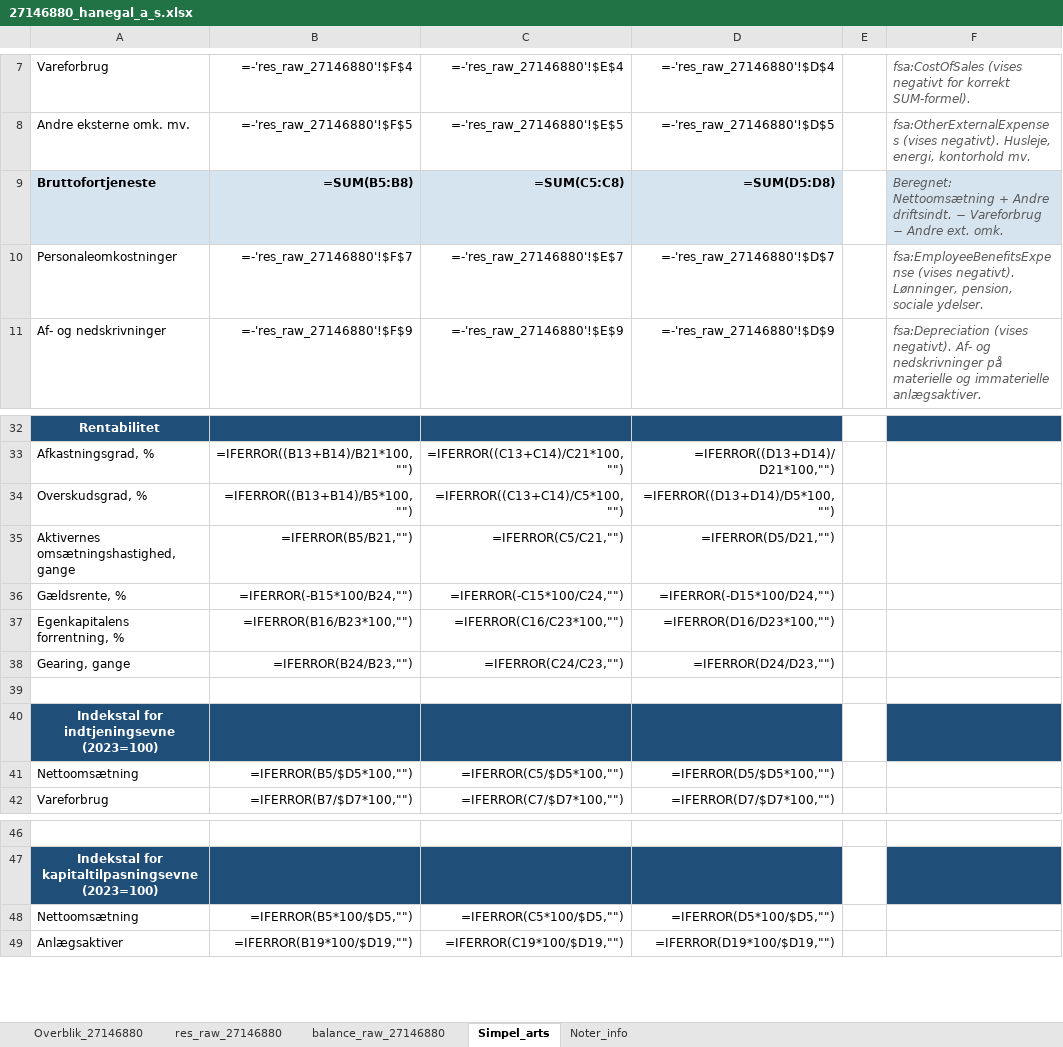
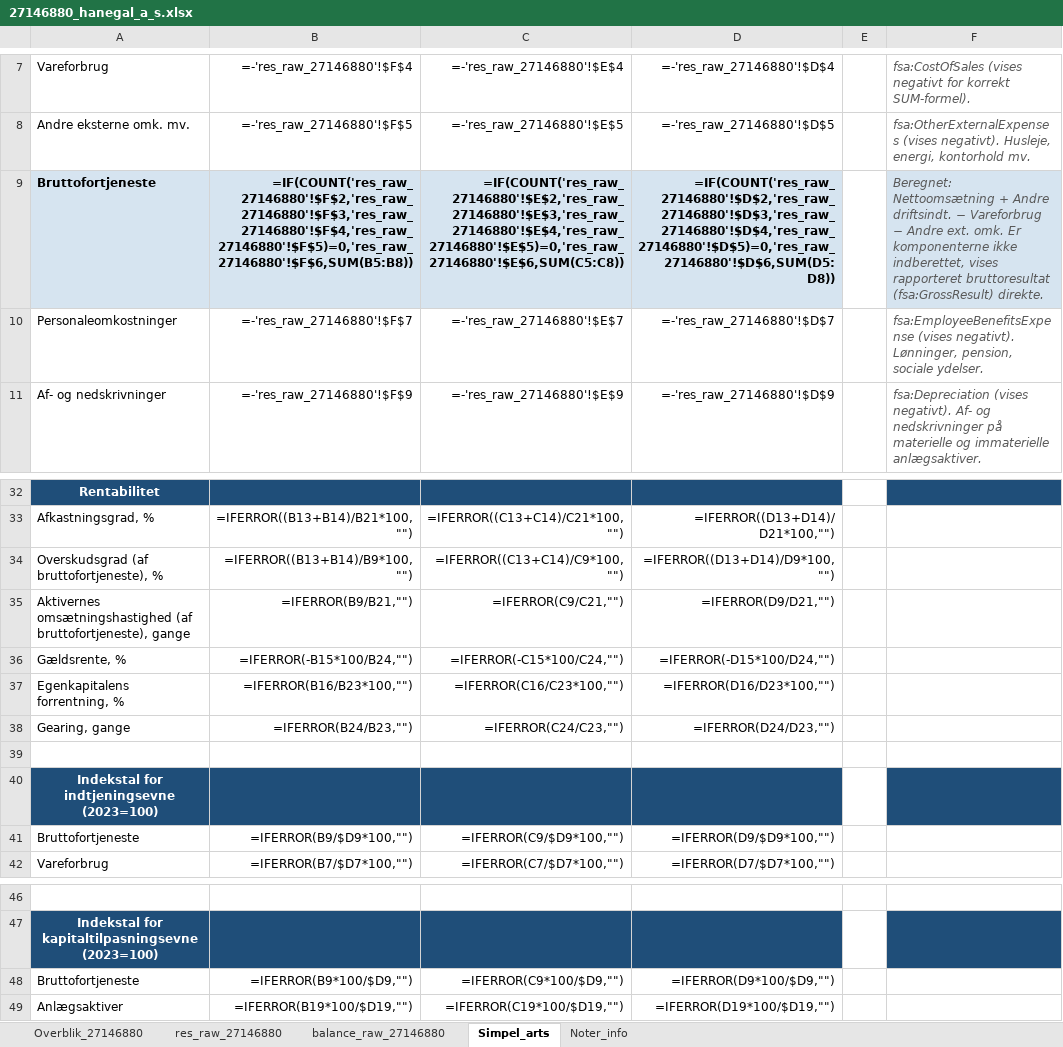
Before and after one commit to regnskaberdk/regnskaberdk.github.io, an Excel workbook: filer_2/27146880_hanegal_a_s.xlsx, sheet Simpel_arts, drawn as a sheet; only a part is shown, gaps mark what is left out; values as stored, in another font and other column widths than the file's, no borders; formulas without a stored value are shown as written; removed rows and columns are numbered as before the commit, all else as after; the diff names each change by its address in the sheet, - before the commit and + after, or states it on an @@ line.

```diff
--- a/filer_2/27146880_hanegal_a_s.xlsx (sheet Simpel_arts)
+++ b/filer_2/27146880_hanegal_a_s.xlsx (sheet Simpel_arts)
-B9: =SUM(B5:B8)
+B9: =IF(COUNT('res_raw_27146880'!$F$2,'res_raw_27146880'!$F$3,'res_raw_27146880'!$F$4,'res_raw_27146880'!$F$5)=0,'res_raw_27146880'!$F$6,SUM(B5:B8))
-C9: =SUM(C5:C8)
+C9: =IF(COUNT('res_raw_27146880'!$E$2,'res_raw_27146880'!$E$3,'res_raw_27146880'!$E$4,'res_raw_27146880'!$E$5)=0,'res_raw_27146880'!$E$6,SUM(C5:C8))
-D9: =SUM(D5:D8)
+D9: =IF(COUNT('res_raw_27146880'!$D$2,'res_raw_27146880'!$D$3,'res_raw_27146880'!$D$4,'res_raw_27146880'!$D$5)=0,'res_raw_27146880'!$D$6,SUM(D5:D8))
-F9: …ext. omk.
+F9: …ext. omk. Er komponenterne ikke indberettet, vises rapporteret bruttoresultat (fsa:GrossResult) direkte.
-A34: Overskudsgrad, %
+A34: Overskudsgrad (af bruttofortjeneste), %
-B34: =IFERROR((B13+B14)/B5*100,"")
+B34: =IFERROR((B13+B14)/B9*100,"")
-C34: =IFERROR((C13+C14)/C5*100,"")
+C34: =IFERROR((C13+C14)/C9*100,"")
-D34: =IFERROR((D13+D14)/D5*100,"")
+D34: =IFERROR((D13+D14)/D9*100,"")
-A35: Aktivernes omsætningshastighed, gange
+A35: Aktivernes omsætningshastighed (af bruttofortjeneste), gange
-B35: =IFERROR(B5/B21,"")
+B35: =IFERROR(B9/B21,"")
-C35: =IFERROR(C5/C21,"")
+C35: =IFERROR(C9/C21,"")
-D35: =IFERROR(D5/D21,"")
+D35: =IFERROR(D9/D21,"")
-row 41: Nettoomsætning | =IFERROR(B5/$D5*100,"") | =IFERROR(C5/$D5*100,"") | =IFERROR(D5/$D5*100,"")
+row 41: Bruttofortjeneste | =IFERROR(B9/$D9*100,"") | =IFERROR(C9/$D9*100,"") | =IFERROR(D9/$D9*100,"")
-row 48: Nettoomsætning | =IFERROR(B5*100/$D5,"") | =IFERROR(C5*100/$D5,"") | =IFERROR(D5*100/$D5,"")
+row 48: Bruttofortjeneste | =IFERROR(B9*100/$D9,"") | =IFERROR(C9*100/$D9,"") | =IFERROR(D9*100/$D9,"")
```
Also changed, not shown: sheet Overblik_27146880, filer_2/19639797_slagter_theilgaard_a_s.xlsx, filer_2/26058007_peter_beier_chokolade_a_s.xlsx, 53 other files.
